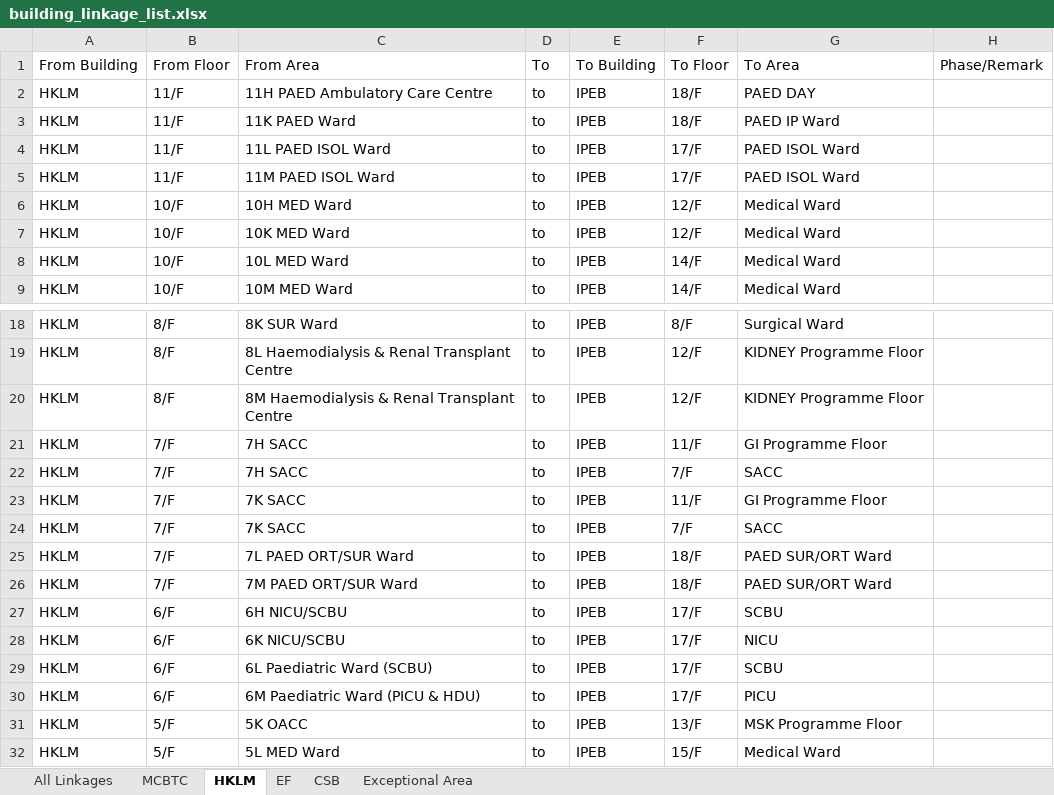
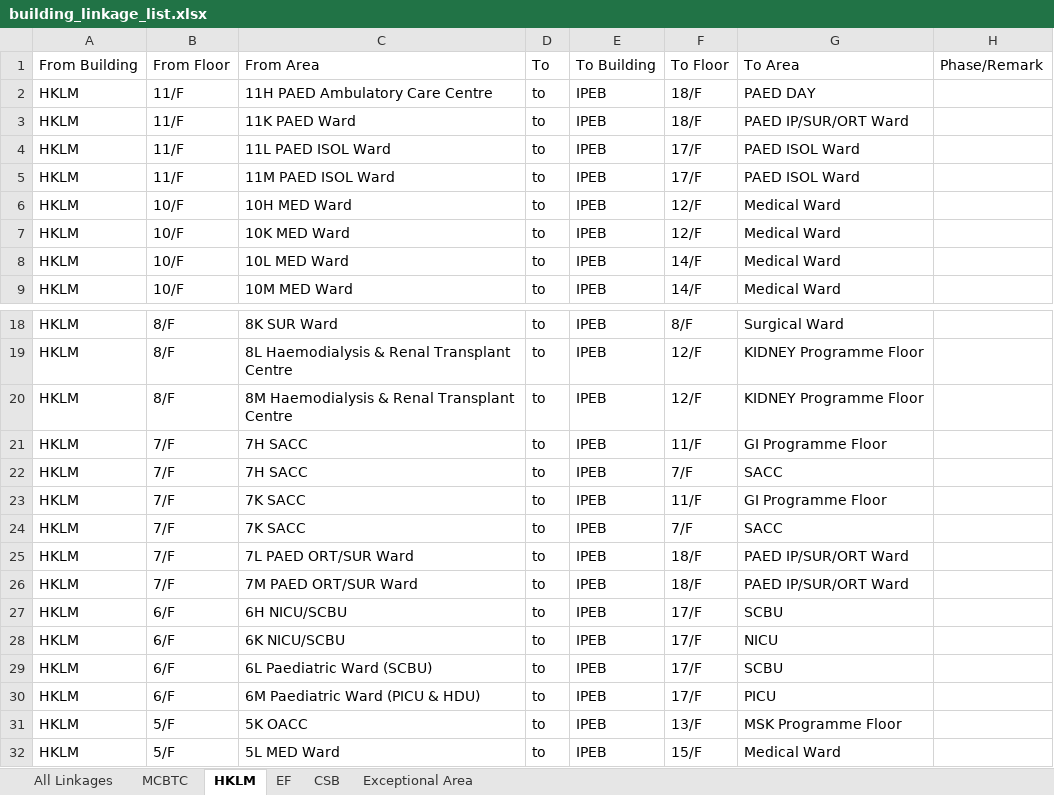
Before and after one commit to wilsonlcf1216-lab/twins-tower, an Excel workbook: building_linkage_list.xlsx, sheet HKLM, drawn as a sheet; only a part is shown, gaps mark what is left out; values as stored, in another font and other column widths than the file's, no borders; the diff names each change by its address in the sheet, - before the commit and + after, or states it on an @@ line.

```diff
--- a/building_linkage_list.xlsx (sheet HKLM)
+++ b/building_linkage_list.xlsx (sheet HKLM)
-G3: PAED IP Ward
+G3: PAED IP/SUR/ORT Ward
-G25:G26: PAED SUR/ORT Ward
+G25:G26: PAED IP/SUR/ORT Ward
```
Also changed, not shown: sheet All Linkages, sheet MCBTC, sheet Exceptional Area, sheet EF, 3 other files.
